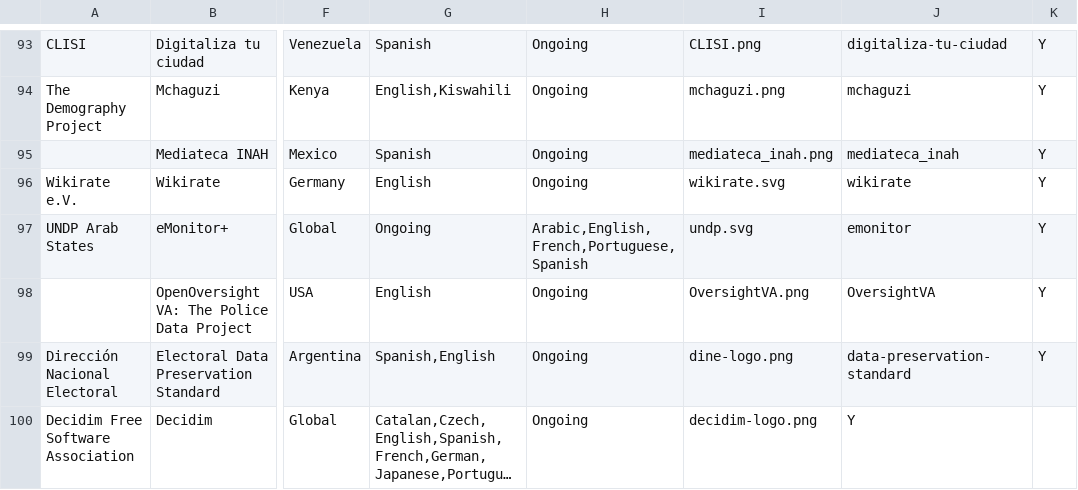
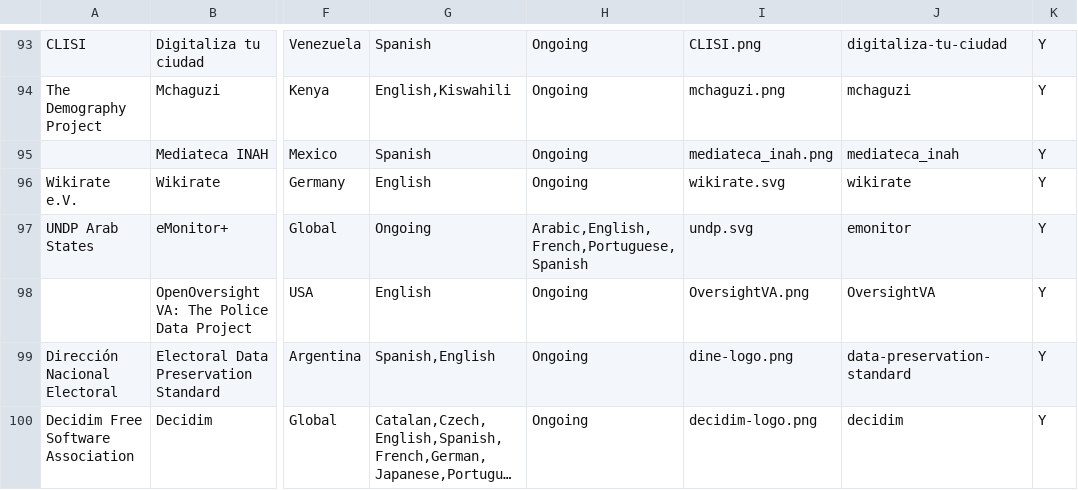
Before and after one commit to okfn/network, a CSV file: okfn-network-projects.csv, drawn as a sheet; only a part is shown, gaps mark what is left out; long unchanged cells end in …; the diff names each change by its address in the sheet, - before the commit and + after, or states it on an @@ line.

Commit message:
Update okfn-network-projects.csv
Adding missing value

```diff
--- a/okfn-network-projects.csv
+++ b/okfn-network-projects.csv
-J100: Y
+J100: decidim
-K100: (empty)
+K100: Y
```
